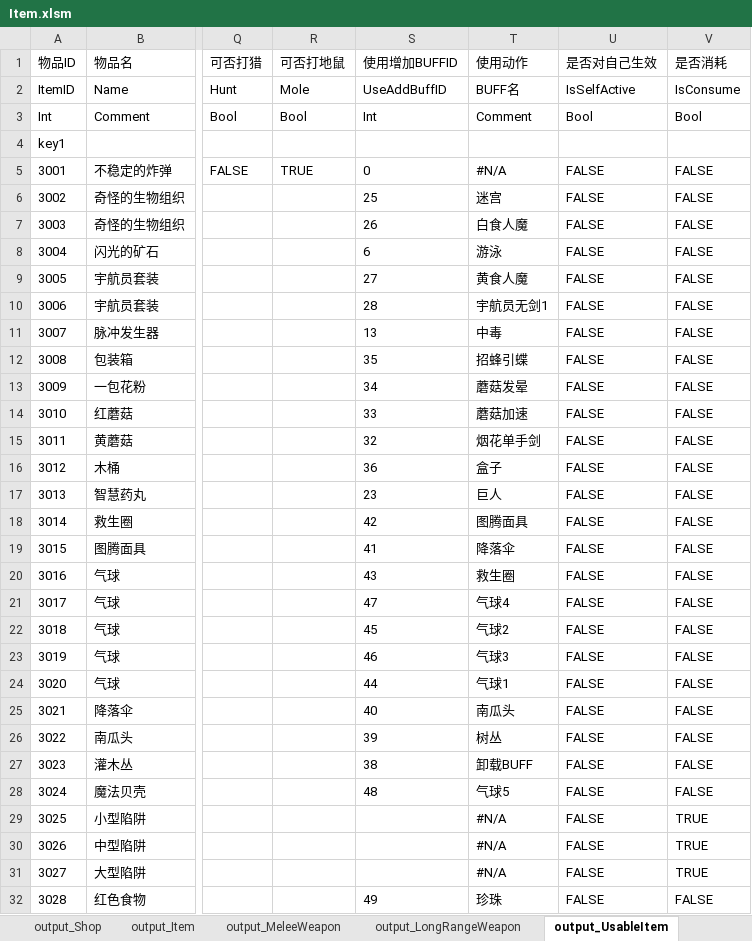
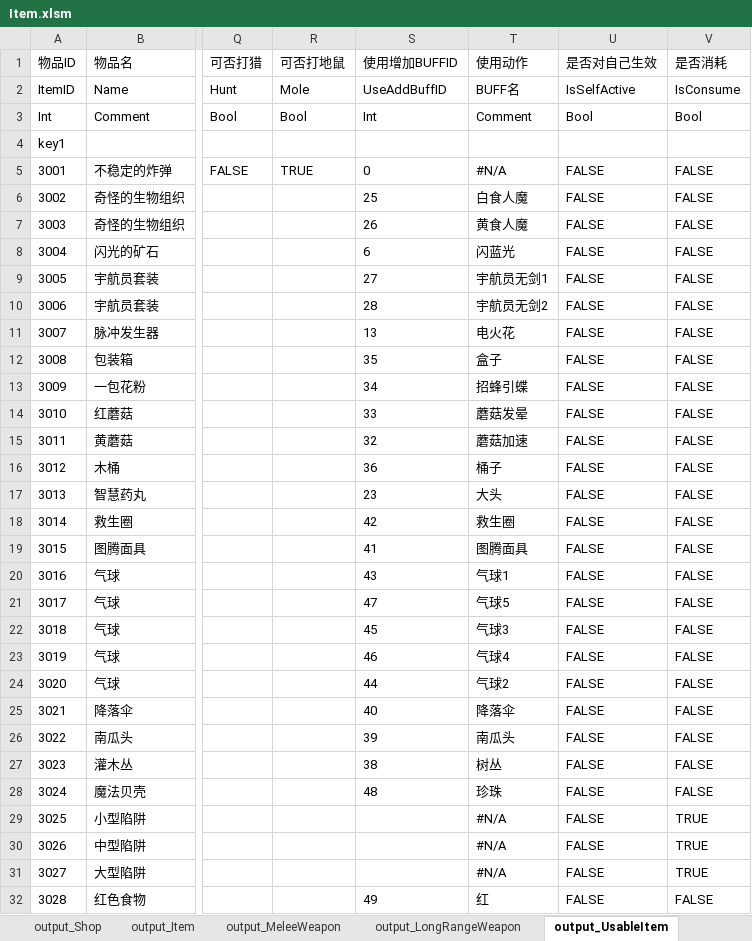
Before and after one commit to lilith-avatar/social-island, an Excel workbook: Design/Item.xlsm, sheet output_UsableItem, drawn as a sheet; only a part is shown, gaps mark what is left out; values as stored, in another font and other column widths than the file's, no borders; conditional formats not drawn; the diff covers the shown part only; the diff names each change by its address in the sheet, - before the commit and + after, or states it on an @@ line.

```diff
--- a/Design/Item.xlsm (sheet output_UsableItem)
+++ b/Design/Item.xlsm (sheet output_UsableItem)
-T6 (使用动作): 迷宫
+T6 (使用动作): 白食人魔
-T7 (使用动作): 白食人魔
+T7 (使用动作): 黄食人魔
-T8 (使用动作): 游泳
+T8 (使用动作): 闪蓝光
-T9 (使用动作): 黄食人魔
+T9 (使用动作): 宇航员无剑1
-T10 (使用动作): 宇航员无剑1
+T10 (使用动作): 宇航员无剑2
-T11 (使用动作): 中毒
+T11 (使用动作): 电火花
-T12 (使用动作): 招蜂引蝶
+T12 (使用动作): 盒子
-T13 (使用动作): 蘑菇发晕
+T13 (使用动作): 招蜂引蝶
-T14 (使用动作): 蘑菇加速
+T14 (使用动作): 蘑菇发晕
-T15 (使用动作): 烟花单手剑
+T15 (使用动作): 蘑菇加速
-T16 (使用动作): 盒子
+T16 (使用动作): 桶子
-T17 (使用动作): 巨人
+T17 (使用动作): 大头
-T18 (使用动作): 图腾面具
+T18 (使用动作): 救生圈
-T19 (使用动作): 降落伞
+T19 (使用动作): 图腾面具
-T20 (使用动作): 救生圈
+T20 (使用动作): 气球1
-T21 (使用动作): 气球4
+T21 (使用动作): 气球5
-T22 (使用动作): 气球2
+T22 (使用动作): 气球3
-T23 (使用动作): 气球3
+T23 (使用动作): 气球4
-T24 (使用动作): 气球1
+T24 (使用动作): 气球2
-T25 (使用动作): 南瓜头
+T25 (使用动作): 降落伞
-T26 (使用动作): 树丛
+T26 (使用动作): 南瓜头
-T27 (使用动作): 卸载BUFF
+T27 (使用动作): 树丛
-T28 (使用动作): 气球5
+T28 (使用动作): 珍珠
-T32 (使用动作): 珍珠
+T32 (使用动作): 红
```
Also changed, not shown: 11 edited cells elsewhere in this sheet, sheet output_Buff, sheet output_LongRangeWeapon, 3 other files.
